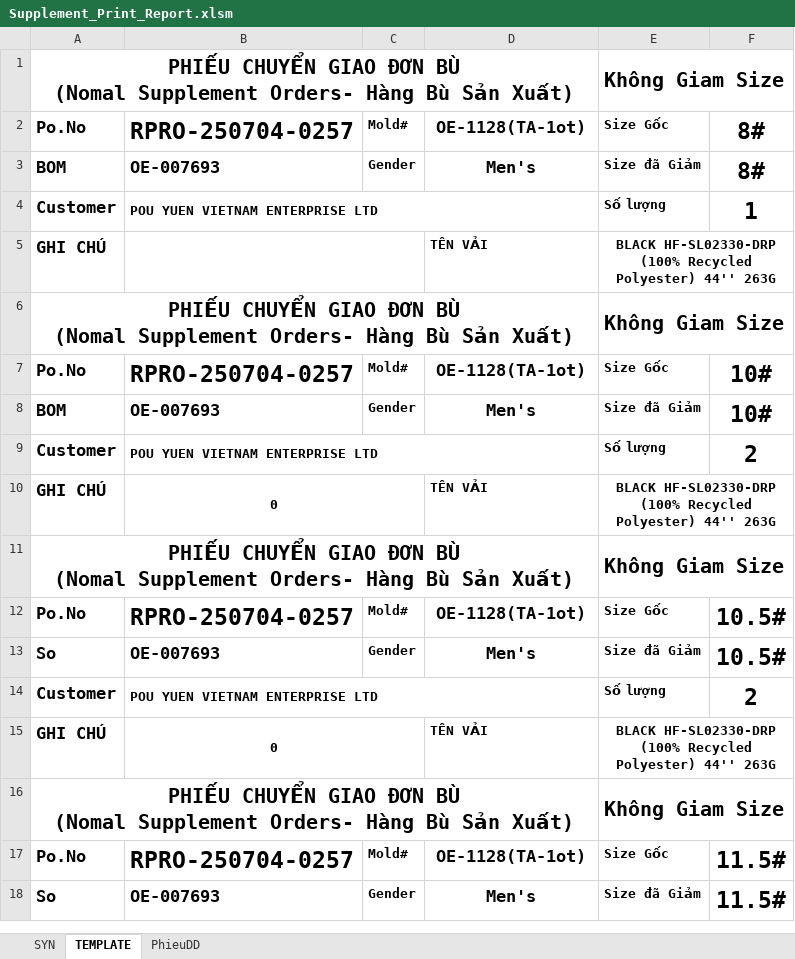
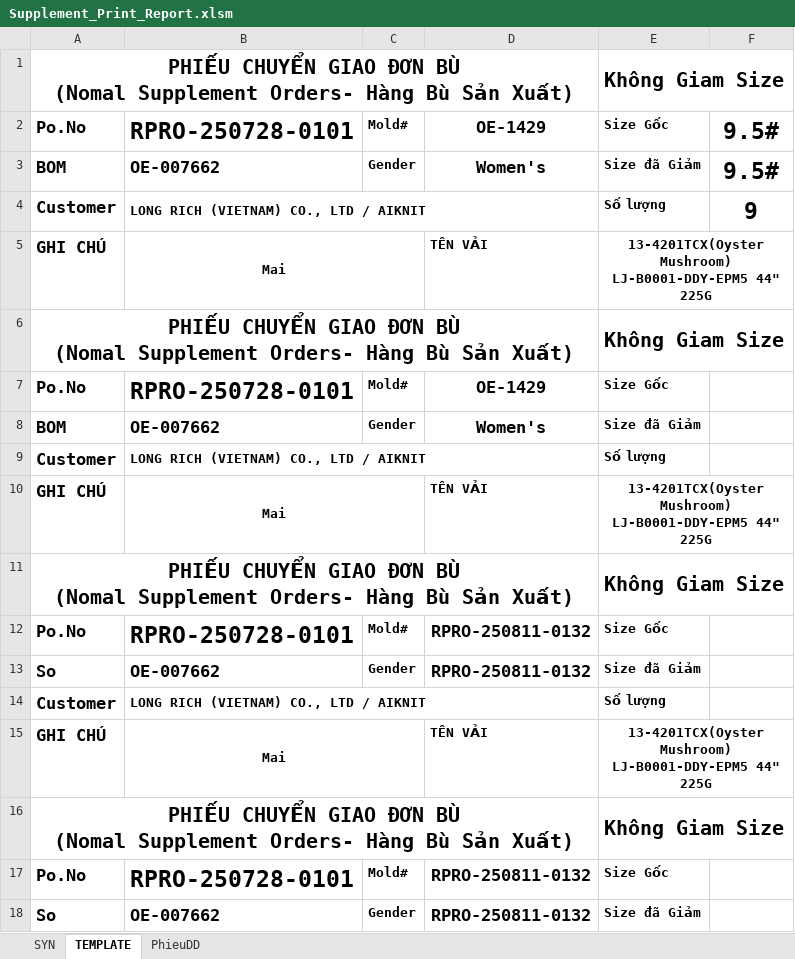
Before and after one commit to Truongchankhong2/vercel-dashboard, an Excel workbook: data/Supplement_Print_Report.xlsm, sheet TEMPLATE, drawn as a sheet; only a part is shown; values as stored, in another font and other column widths than the file's, no borders; the diff covers the shown part only; the diff names each change by its address in the sheet, - before the commit and + after, or states it on an @@ line.

```diff
--- a/data/Supplement_Print_Report.xlsm (sheet TEMPLATE)
+++ b/data/Supplement_Print_Report.xlsm (sheet TEMPLATE)
-B2: RPRO-250704-0257
+B2: RPRO-250728-0101
-D2: OE-1128(TA-1ot)
+D2: OE-1429
-F2:F3: 8#
+F2:F3: 9.5#
-B3: OE-007693
+B3: OE-007662
-D3: Men's
+D3: Women's
-B4: POU YUEN VIETNAM ENTERPRISE LTD
+B4: LONG RICH (VIETNAM) CO., LTD / AIKNIT
-F4: 1
+F4: 9
-B5: (empty)
+B5: Mai
-E5: BLACK HF-SL02330-DRP (100% Recycled Polyester) 44'' 263G
+E5: 13-4201TCX(Oyster Mushroom) LJ-B0001-DDY-EPM5 44" 225G
-B7: RPRO-250704-0257
+B7: RPRO-250728-0101
-D7: OE-1128(TA-1ot)
+D7: OE-1429
-F7:F8: 10#
+F7:F8: (empty)
-B8: OE-007693
+B8: OE-007662
-D8: Men's
+D8: Women's
-B9: POU YUEN VIETNAM ENTERPRISE LTD
+B9: LONG RICH (VIETNAM) CO., LTD / AIKNIT
-F9: 2
+F9: (empty)
-B10: 0
+B10: Mai
-E10: BLACK HF-SL02330-DRP (100% Recycled Polyester) 44'' 263G
+E10: 13-4201TCX(Oyster Mushroom) LJ-B0001-DDY-EPM5 44" 225G
-B12: RPRO-250704-0257
+B12: RPRO-250728-0101
-D12: OE-1128(TA-1ot)
+D12: RPRO-250811-0132
-F12:F13: 10.5#
+F12:F13: (empty)
-B13: OE-007693
+B13: OE-007662
-D13: Men's
+D13: RPRO-250811-0132
-B14: POU YUEN VIETNAM ENTERPRISE LTD
+B14: LONG RICH (VIETNAM) CO., LTD / AIKNIT
-F14: 2
+F14: (empty)
-B15: 0
+B15: Mai
-E15: BLACK HF-SL02330-DRP (100% Recycled Polyester) 44'' 263G
+E15: 13-4201TCX(Oyster Mushroom) LJ-B0001-DDY-EPM5 44" 225G
-B17: RPRO-250704-0257
+B17: RPRO-250728-0101
-D17: OE-1128(TA-1ot)
+D17: RPRO-250811-0132
-F17:F18: 11.5#
+F17:F18: (empty)
-B18: OE-007693
+B18: OE-007662
-D18: Men's
+D18: RPRO-250811-0132
```
Also changed, not shown: 13 edited cells elsewhere in this sheet, sheet SYN, sheet PhieuDD, 4 other files.
